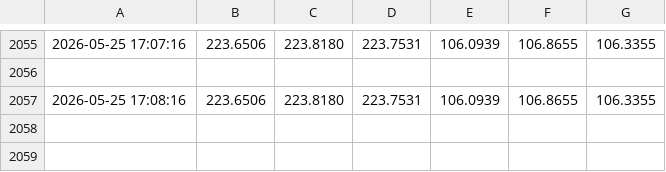
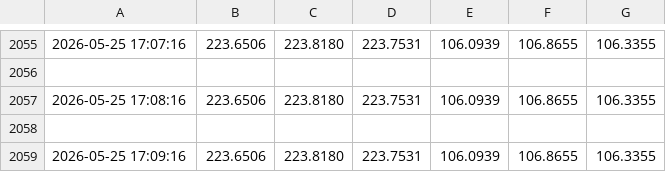
Before and after one commit to tony-americorp-bot/tony-americorp-bot.github.io, a CSV file: csv/medidor_actual.csv, drawn as a sheet; only a part is shown, gaps mark what is left out; the diff names each change by its address in the sheet, - before the commit and + after, or states it on an @@ line.

```diff
--- a/csv/medidor_actual.csv
+++ b/csv/medidor_actual.csv
+row 2058: (empty)
+row 2059: 2026-05-25 17:09:16 | 223.6506 | 223.8180 | 223.7531 | 106.0939 | 106.8655 | 106.3355
```
Also changed, not shown: 2 other files.
